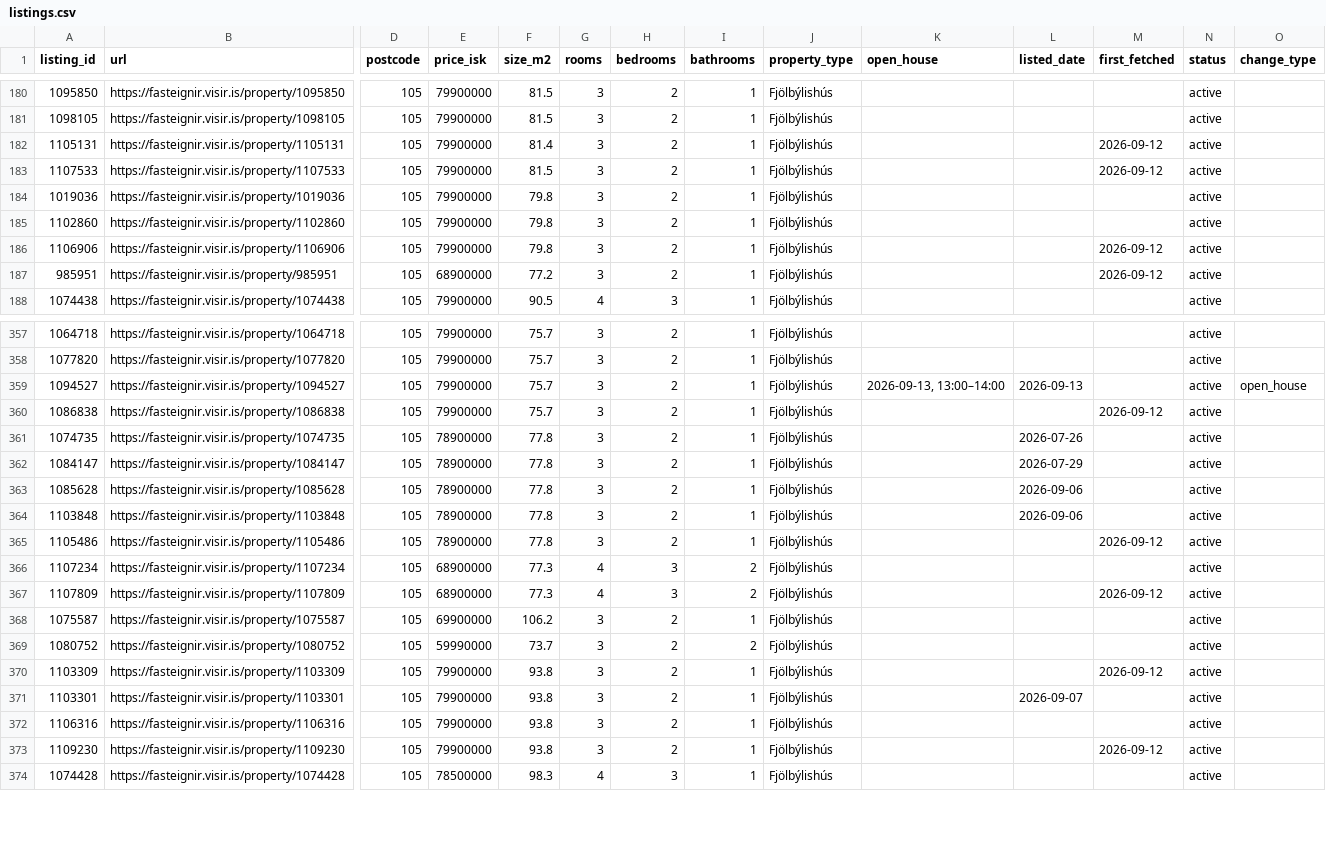
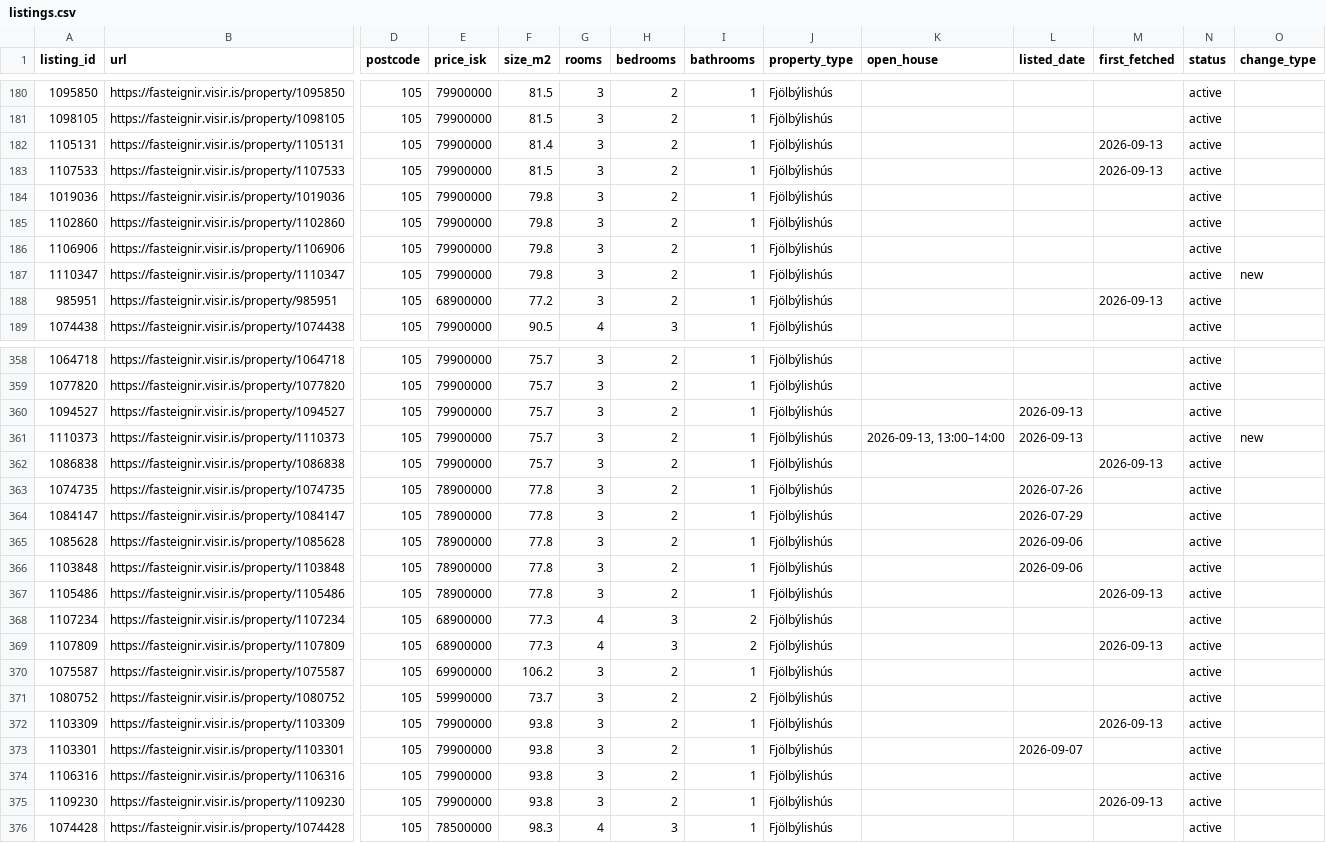
Before and after one commit to alruts/fasteignir-listing-monitor, a CSV file: data/listings.csv, drawn as a sheet; only a part is shown, gaps mark what is left out; addresses are those after the commit; rows hold the shown columns only; the diff covers the shown part only; the diff names each change by its address in the sheet, - before the commit and + after, or states it on an @@ line.

Commit message:
Update house listings

```diff
--- a/data/listings.csv
+++ b/data/listings.csv
-M182:M183 (first_fetched): 2026-09-12
+M182:M183 (first_fetched): 2026-09-13
-M186 (first_fetched): 2026-09-12
+M186 (first_fetched): (empty)
+row 187: 1110347 | https://fasteignir.visir.is/property/1110347 | 105 | 79900000 | 79.8 | 3 | 2 | 1 | Fjölbýlishús |  |  |  | active | new
-M188 (first_fetched): 2026-09-12
+M188 (first_fetched): 2026-09-13
-K360 (open_house): 2026-09-13, 13:00–14:00
+K360 (open_house): (empty)
-O360 (change_type): open_house
+O360 (change_type): (empty)
+row 361: 1110373 | https://fasteignir.visir.is/property/1110373 | 105 | 79900000 | 75.7 | 3 | 2 | 1 | Fjölbýlishús | 2026-09-13, 13:00–14:00 | 2026-09-13 |  | active | new
-M362 (first_fetched): 2026-09-12
+M362 (first_fetched): 2026-09-13
-M367 (first_fetched): 2026-09-12
+M367 (first_fetched): 2026-09-13
-M369 (first_fetched): 2026-09-12
+M369 (first_fetched): 2026-09-13
-M372 (first_fetched): 2026-09-12
+M372 (first_fetched): 2026-09-13
-M375 (first_fetched): 2026-09-12
+M375 (first_fetched): 2026-09-13
```
Also changed, not shown: 90 edited cells elsewhere in this file, 2 other files.
